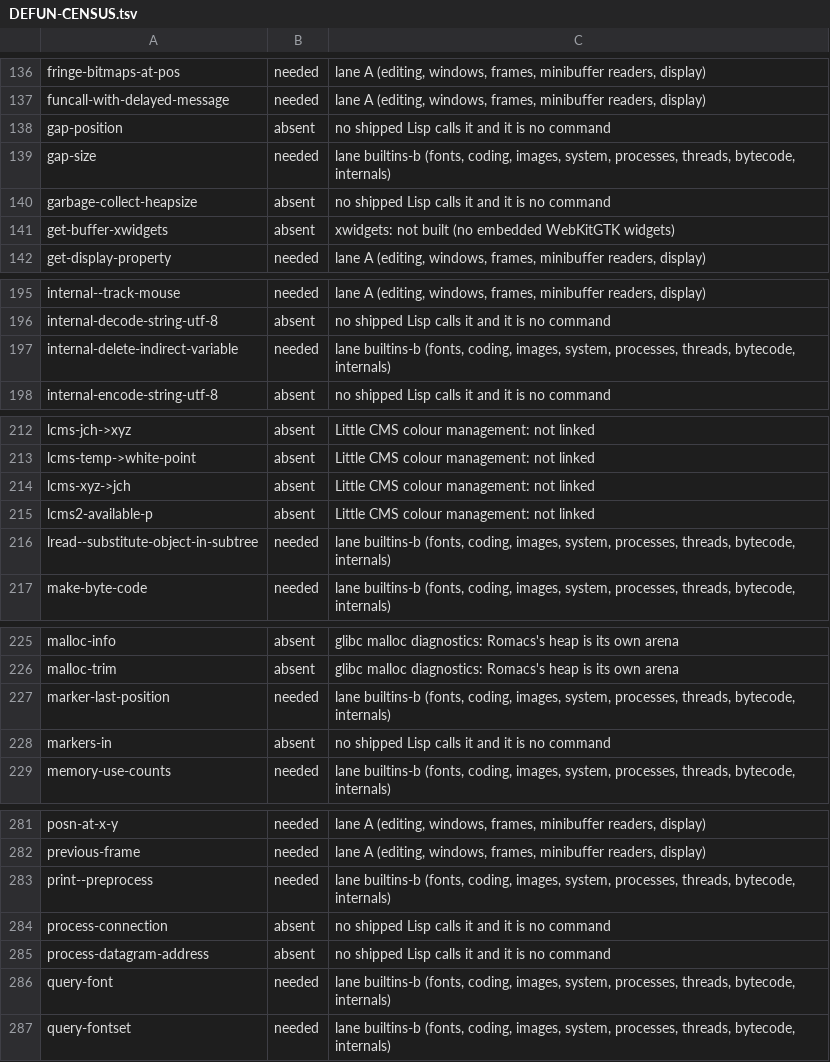
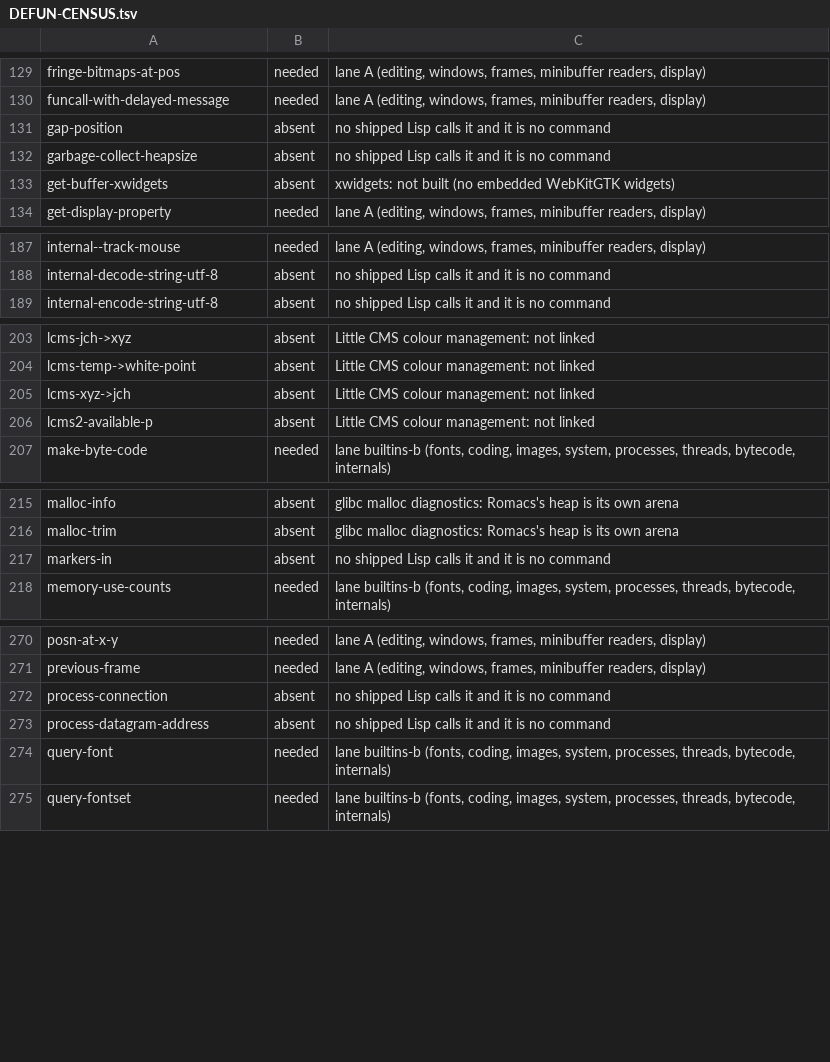
Before and after one commit to romacs-org/romacs, a TSV file: DEFUN-CENSUS.tsv, drawn as a sheet; only a part is shown, gaps mark what is left out; the diff covers the shown part only.

Commit message:
vm: Define 16 more GNU primitives
subr-type, subr-native-lambda-list, charset-id-internal,
clear-charset-maps, sort-charsets, ccl-program-p,
internal-delete-indirect-variable, lread--substitute-object-in-subtree,
print--preprocess, color-distance, color-supported-p, gap-size,
marker-last-position, delete-terminal, suspend-emacs and
face-attributes-as-vector, with GNU's arguments, errors and answers.

face-attributes-as-vector is merge_face_ref over a Lisp vector: its absence
made face-remap-add-relative signal as soon as a buffer held two remappings
of one face, which sorting compares. A marker now keeps where it was when it
left its buffer, set-marker nil or kill-buffer, for window-state-put's
markers of killed buffers. print--preprocess fills print-number-table with
the printer's own traversal, for cl-print. A client accepted by a server
with no lock has none either, as process.c undoes make_process there.

```diff
--- a/DEFUN-CENSUS.tsv
+++ b/DEFUN-CENSUS.tsv
@@ -138,3 +131,2 @@ funcall-with-delayed-message	needed	lane A (editing, windows, frames, minibuffer
 gap-position	absent	no shipped Lisp calls it and it is no command
-gap-size	needed	lane builtins-b (fonts, coding, images, system, processes, threads, bytecode, internals)
 garbage-collect-heapsize	absent	no shipped Lisp calls it and it is no command
@@ -196,3 +188,2 @@ internal--track-mouse	needed	lane A (editing, windows, frames, minibuffer reader
 internal-decode-string-utf-8	absent	no shipped Lisp calls it and it is no command
-internal-delete-indirect-variable	needed	lane builtins-b (fonts, coding, images, system, processes, threads, bytecode, internals)
 internal-encode-string-utf-8	absent	no shipped Lisp calls it and it is no command
@@ -215,3 +206,2 @@ lcms-xyz->jch	absent	Little CMS colour management: not linked
 lcms2-available-p	absent	Little CMS colour management: not linked
-lread--substitute-object-in-subtree	needed	lane builtins-b (fonts, coding, images, system, processes, threads, bytecode, internals)
 make-byte-code	needed	lane builtins-b (fonts, coding, images, system, processes, threads, bytecode, internals)
@@ -226,3 +216,2 @@ malloc-info	absent	glibc malloc diagnostics: Romacs's heap is its own arena
 malloc-trim	absent	glibc malloc diagnostics: Romacs's heap is its own arena
-marker-last-position	needed	lane builtins-b (fonts, coding, images, system, processes, threads, bytecode, internals)
 markers-in	absent	no shipped Lisp calls it and it is no command
@@ -282,3 +271,2 @@ posn-at-x-y	needed	lane A (editing, windows, frames, minibuffer readers, display
 previous-frame	needed	lane A (editing, windows, frames, minibuffer readers, display)
-print--preprocess	needed	lane builtins-b (fonts, coding, images, system, processes, threads, bytecode, internals)
 process-connection	absent	no shipped Lisp calls it and it is no command
```
Also changed, not shown: 11 removed rows elsewhere in this file, 32 other files.
